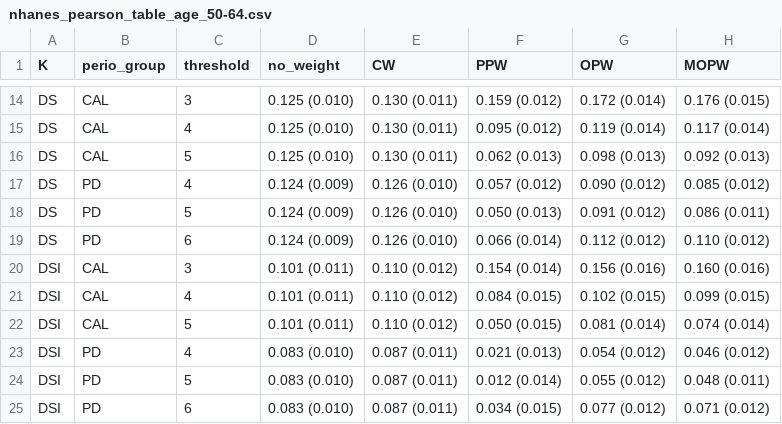
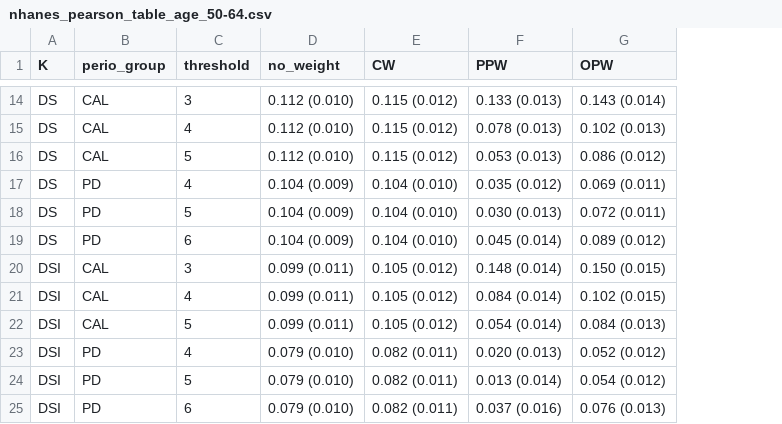
Before and after one commit to owenvisser/icspack, a CSV file: results/correlations/by_age/nhanes_pearson_table_age_50-64.csv, drawn as a sheet; only a part is shown, gaps mark what is left out; the diff covers the shown part only; the diff names each change by its address in the sheet, - before the commit and + after, or states it on an @@ line.

```diff
--- a/results/correlations/by_age/nhanes_pearson_table_age_50-64.csv
+++ b/results/correlations/by_age/nhanes_pearson_table_age_50-64.csv
-column H (MOPW), rows 14-25: 0.176 (0.015) | 0.117 (0.014) | 0.092 (0.013) | 0.085 (0.012) | 0.086 (0.011) | 0.110 (0.012) | 0.160 (0.016) | 0.099 (0.015) | 0.074 (0.014) | 0.046 (0.012) | 0.048 (0.011) | 0.071 (0.012)
-D14:D16 (no_weight): 0.125 (0.010)
+D14:D16 (no_weight): 0.112 (0.010)
-E14:E16 (CW): 0.130 (0.011)
+E14:E16 (CW): 0.115 (0.012)
-F14 (PPW): 0.159 (0.012)
+F14 (PPW): 0.133 (0.013)
-G14 (OPW): 0.172 (0.014)
+G14 (OPW): 0.143 (0.014)
-F15 (PPW): 0.095 (0.012)
+F15 (PPW): 0.078 (0.013)
-G15 (OPW): 0.119 (0.014)
+G15 (OPW): 0.102 (0.013)
-F16 (PPW): 0.062 (0.013)
+F16 (PPW): 0.053 (0.013)
-G16 (OPW): 0.098 (0.013)
+G16 (OPW): 0.086 (0.012)
-D17:D19 (no_weight): 0.124 (0.009)
+D17:D19 (no_weight): 0.104 (0.009)
-E17:E19 (CW): 0.126 (0.010)
+E17:E19 (CW): 0.104 (0.010)
-F17 (PPW): 0.057 (0.012)
+F17 (PPW): 0.035 (0.012)
-G17 (OPW): 0.090 (0.012)
+G17 (OPW): 0.069 (0.011)
-F18 (PPW): 0.050 (0.013)
+F18 (PPW): 0.030 (0.013)
-G18 (OPW): 0.091 (0.012)
+G18 (OPW): 0.072 (0.011)
-F19 (PPW): 0.066 (0.014)
+F19 (PPW): 0.045 (0.014)
-G19 (OPW): 0.112 (0.012)
+G19 (OPW): 0.089 (0.012)
-D20:D22 (no_weight): 0.101 (0.011)
+D20:D22 (no_weight): 0.099 (0.011)
-E20:E22 (CW): 0.110 (0.012)
+E20:E22 (CW): 0.105 (0.012)
-F20 (PPW): 0.154 (0.014)
+F20 (PPW): 0.148 (0.014)
-G20 (OPW): 0.156 (0.016)
+G20 (OPW): 0.150 (0.015)
-F21 (PPW): 0.084 (0.015)
+F21 (PPW): 0.084 (0.014)
-F22 (PPW): 0.050 (0.015)
+F22 (PPW): 0.054 (0.014)
-G22 (OPW): 0.081 (0.014)
+G22 (OPW): 0.084 (0.013)
-D23:D25 (no_weight): 0.083 (0.010)
+D23:D25 (no_weight): 0.079 (0.010)
-E23:E25 (CW): 0.087 (0.011)
+E23:E25 (CW): 0.082 (0.011)
-F23 (PPW): 0.021 (0.013)
+F23 (PPW): 0.020 (0.013)
-G23 (OPW): 0.054 (0.012)
+G23 (OPW): 0.052 (0.012)
-F24 (PPW): 0.012 (0.014)
+F24 (PPW): 0.013 (0.014)
-G24 (OPW): 0.055 (0.012)
+G24 (OPW): 0.054 (0.012)
-F25 (PPW): 0.034 (0.015)
+F25 (PPW): 0.037 (0.016)
-G25 (OPW): 0.077 (0.012)
+G25 (OPW): 0.076 (0.013)
```
Also changed, not shown: 47 edited cells elsewhere in this file, results/correlations/by_age/nhanes_pearson_table_age_30-49.csv, results/correlations/by_age/nhanes_pearson_table_age_65plus.csv, 10 other files.
